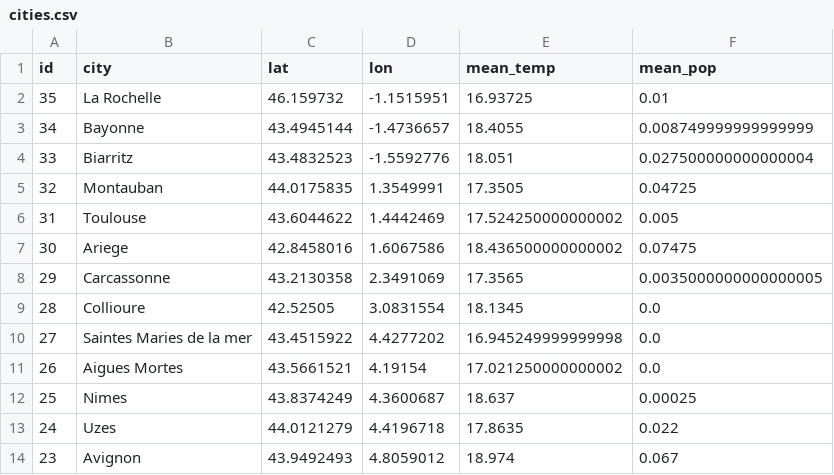
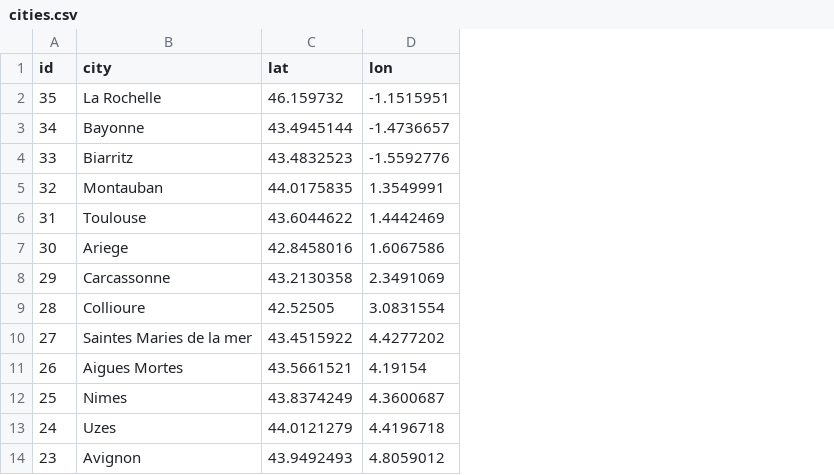
Before and after one commit to qxzjy/dsfs-ft-34-certification, a CSV file: BLOCK_1/01_KAYAK_BOOKING/data/cities.csv, drawn as a sheet; only a part is shown; the diff names each change by its address in the sheet, - before the commit and + after, or states it on an @@ line.

```diff
--- a/BLOCK_1/01_KAYAK_BOOKING/data/cities.csv
+++ b/BLOCK_1/01_KAYAK_BOOKING/data/cities.csv
-column E (mean_temp), rows 2-14: 16.93725 | 18.4055 | 18.051 | 17.3505 | 17.524250000000002 | 18.436500000000002 | 17.3565 | 18.1345 | 16.945249999999998 | 17.021250000000002 | 18.637 | 17.8635 | 18.974
-column F (mean_pop), rows 2-14: 0.01 | 0.008749999999999999 | 0.027500000000000004 | 0.04725 | 0.005 | 0.07475 | 0.0035000000000000005 | 0.0 | 0.0 | 0.0 | 0.00025 | 0.022 | 0.067
```
Also changed, not shown: 6 other files.
